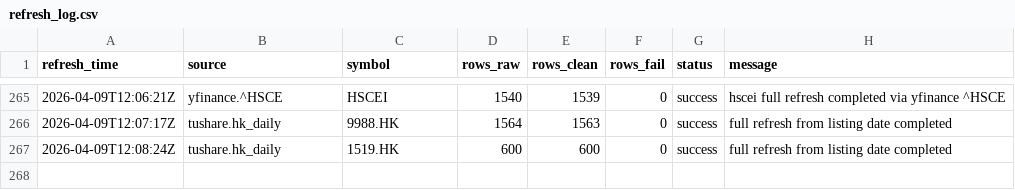
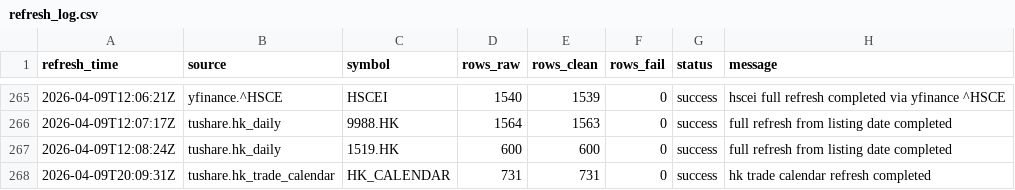
Before and after one commit to njedu2023-prog/JD-data, a CSV file: refresh_log/refresh_log.csv, drawn as a sheet; only a part is shown, gaps mark what is left out.

```diff
--- a/refresh_log/refresh_log.csv
+++ b/refresh_log/refresh_log.csv
@@ -267 +267,2 @@ refresh_time,source,symbol,rows_raw,rows_clean,rows_fail,status,message
 2026-04-09T12:08:24Z,tushare.hk_daily,1519.HK,600,600,0,success,full refresh from listing date completed
+2026-04-09T20:09:31Z,tushare.hk_trade_calendar,HK_CALENDAR,731,731,0,success,hk trade calendar refresh completed
```
